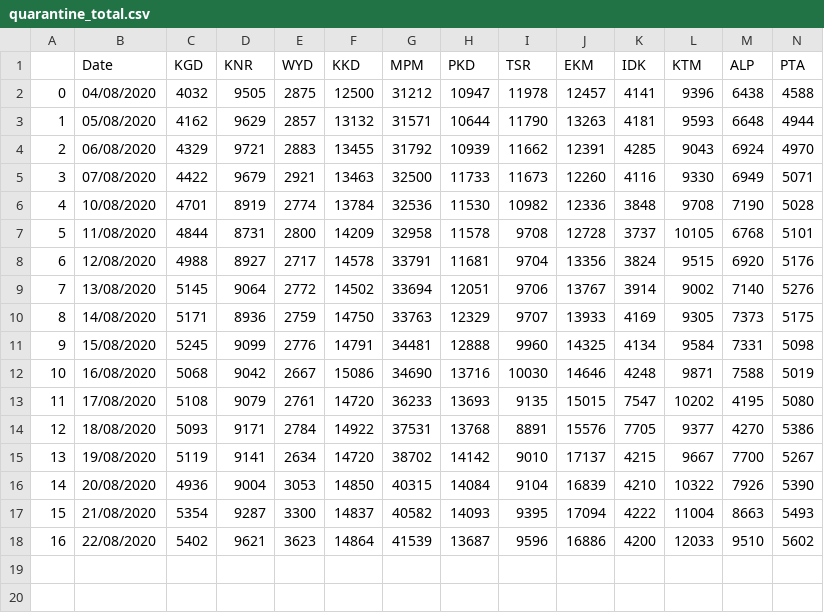
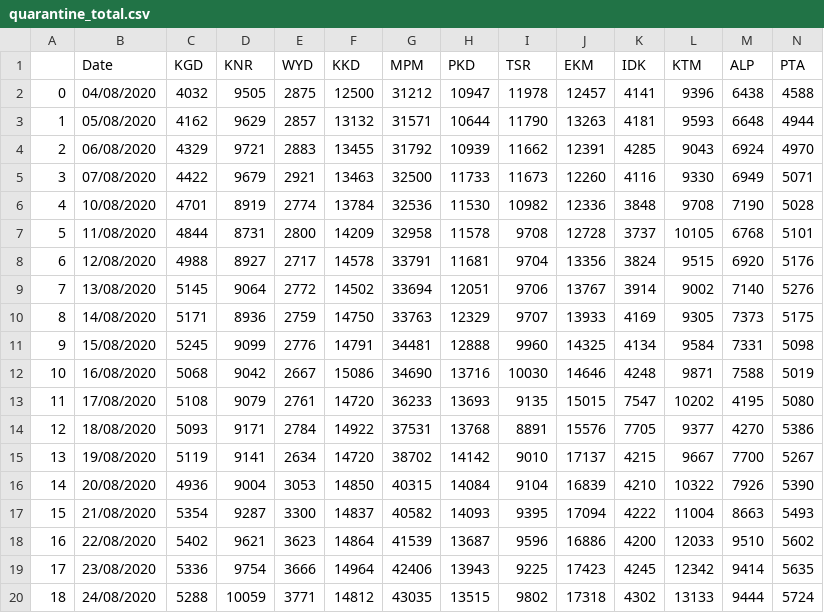
Before and after one commit to shaheennamboori/CovidData_From_Aug04, a CSV file: Analysis_Districtwise/data/quarantine_total.csv, drawn as a sheet; only a part is shown; rows hold the shown columns only; the diff names each change by its address in the sheet, - before the commit and + after, or states it on an @@ line.

Commit message:
added data upto 24/08/2020

```diff
--- a/Analysis_Districtwise/data/quarantine_total.csv
+++ b/Analysis_Districtwise/data/quarantine_total.csv
+row 19: 17 | 23/08/2020 | 5336 | 9754 | 3666 | 14964 | 42406 | 13943 | 9225 | 17423 | 4245 | 12342 | 9414 | 5635
+row 20: 18 | 24/08/2020 | 5288 | 10059 | 3771 | 14812 | 43035 | 13515 | 9802 | 17318 | 4302 | 13133 | 9444 | 5724
```
Also changed, not shown: Analysis_Statewise/data/covid_numbers.csv, 9 other files.
